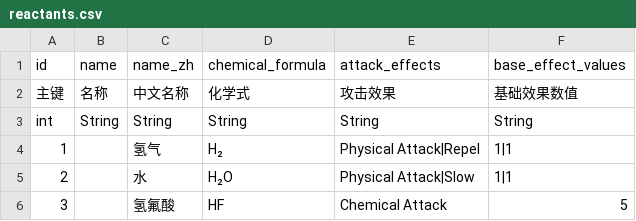
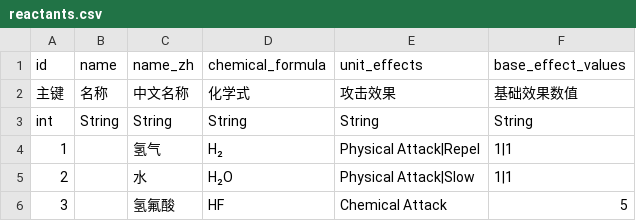
Before and after one commit to wuyihan1994/tool_test, a CSV file: reactants.csv, drawn as a sheet; only a part is shown.

Commit message:
refactor: 将attack_effects重命名为unit_effects以更准确描述功能
修改了相关文件中的变量名、配置项和界面元素，使其与新的命名规范保持一致。包括reactants.csv中的字段名、config.json的配置项、HTML界面元素和JavaScript中的变量引用。

```diff
--- a/reactants.csv
+++ b/reactants.csv
@@ -1,2 +1,2 @@
-id,name,name_zh,chemical_formula,attack_effects,base_effect_values
+id,name,name_zh,chemical_formula,unit_effects,base_effect_values
 主键,名称,中文名称,化学式,攻击效果,基础效果数值
```
Also changed, not shown: 5 other files.
